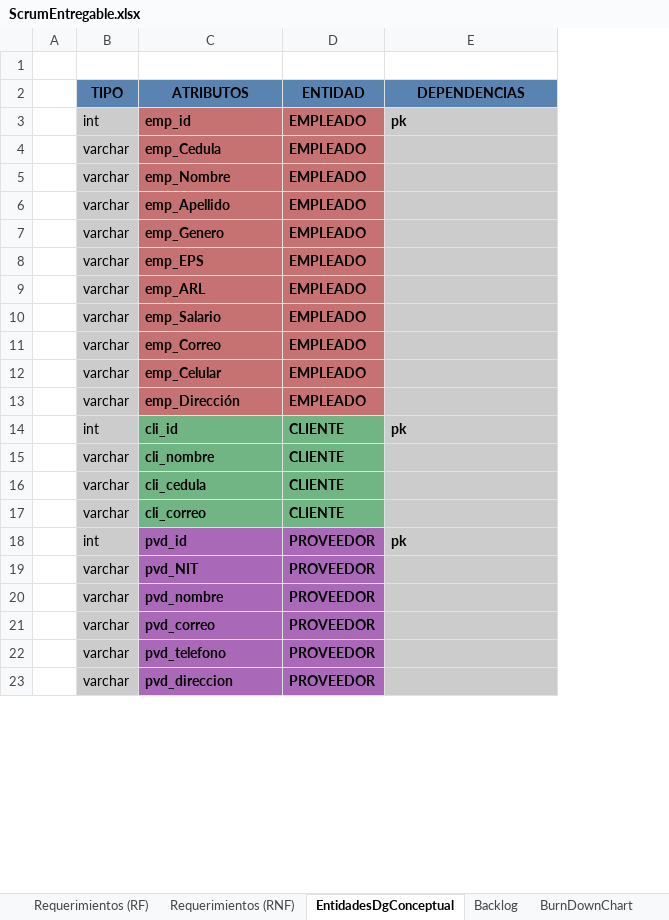
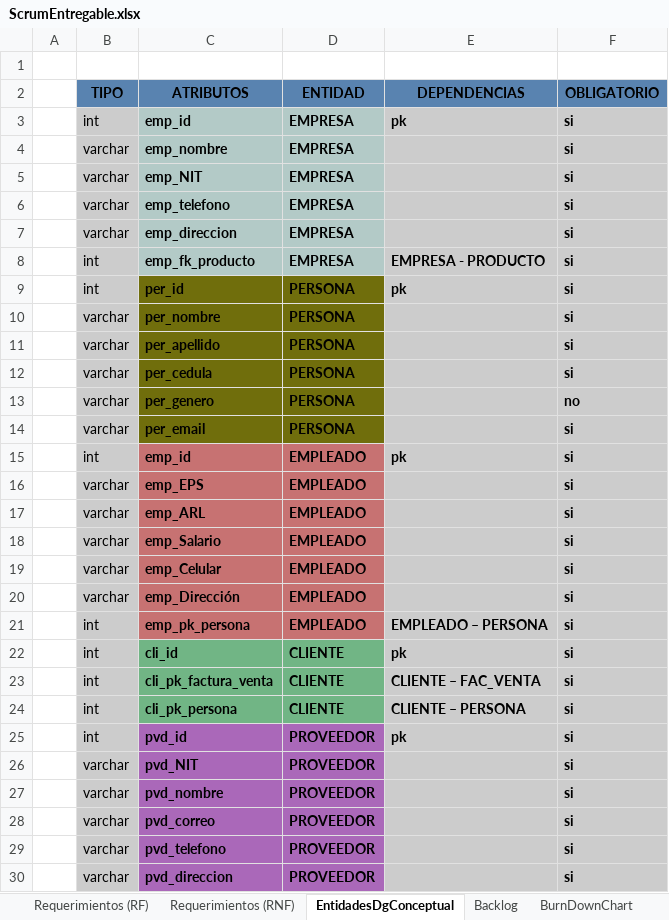
Before and after one commit to luvhines/MinTicDS, an Excel workbook: ScrumEntregable.xlsx, sheet EntidadesDgConceptual, drawn as a sheet; only a part is shown; values as stored, in another font and other column widths than the file's, no borders; removed rows and columns are numbered as before the commit, all else as after; the diff covers the shown part only; the diff names each change by its address in the sheet, - before the commit and + after, or states it on an @@ line.

Commit message:
Actualizacion de proyecto
Se crea la plantilla para el diagrama conceptual y se actualizan los puntos
de historia

```diff
--- a/ScrumEntregable.xlsx (sheet EntidadesDgConceptual)
+++ b/ScrumEntregable.xlsx (sheet EntidadesDgConceptual)
+column F (OBLIGATORIO), rows 15-20: all si; row 22: si; rows 25-30: all si
+row 3:  | int | emp_id | EMPRESA | pk | si
+row 4:  | varchar | emp_nombre | EMPRESA |  | si
+row 5:  | varchar | emp_NIT | EMPRESA |  | si
+row 6:  | varchar | emp_telefono | EMPRESA |  | si
+row 7:  | varchar | emp_direccion | EMPRESA |  | si
+row 8:  | int | emp_fk_producto | EMPRESA | EMPRESA - PRODUCTO | si
+row 9:  | int | per_id | PERSONA | pk | si
+row 10:  | varchar | per_nombre | PERSONA |  | si
+row 11:  | varchar | per_apellido | PERSONA |  | si
+row 12:  | varchar | per_cedula | PERSONA |  | si
+row 13:  | varchar | per_genero | PERSONA |  | no
+row 14:  | varchar | per_email | PERSONA |  | si
-row 4:  | varchar | emp_Cedula | EMPLEADO
-row 5:  | varchar | emp_Nombre | EMPLEADO
-row 6:  | varchar | emp_Apellido | EMPLEADO
-row 7:  | varchar | emp_Genero | EMPLEADO
-row 11:  | varchar | emp_Correo | EMPLEADO
+row 21:  | int | emp_pk_persona | EMPLEADO | EMPLEADO – PERSONA | si
-row 15:  | varchar | cli_nombre | CLIENTE
-row 16:  | varchar | cli_cedula | CLIENTE
-row 17:  | varchar | cli_correo | CLIENTE
+row 23:  | int | cli_pk_factura_venta | CLIENTE | CLIENTE – FAC_VENTA | si
+row 24:  | int | cli_pk_persona | CLIENTE | CLIENTE – PERSONA | si
```
Also changed, not shown: 1 added row, 2 removed rows and 17 edited cells elsewhere in this sheet, sheet Cronograma, sheet Requerimientos (RNF), sheet BurnDownChart, charts or pictures, 1 other file.
